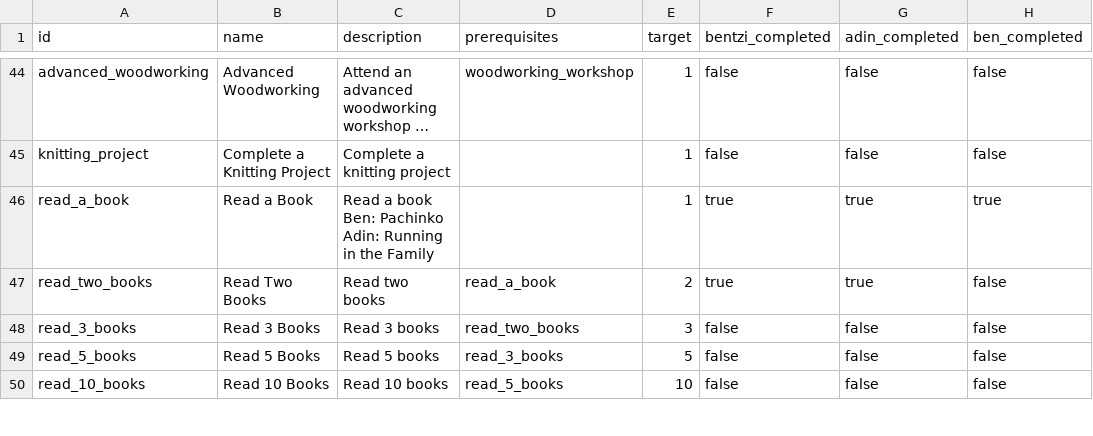
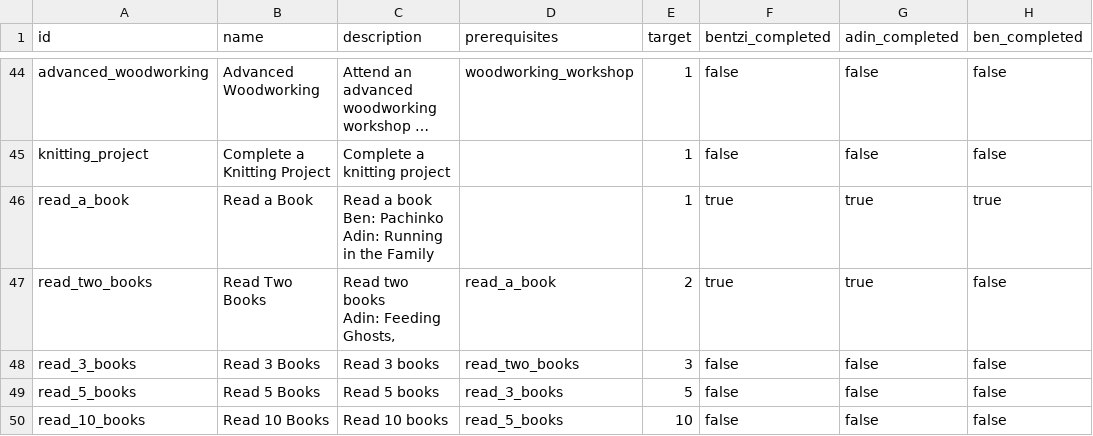
Before and after one commit to benpomeranz/benpomeranz.github.io, a CSV file: achievements/achievements.csv, drawn as a sheet; only a part is shown, gaps mark what is left out; long unchanged cells end in …; ↵ is a line break in a cell; the diff names each change by its address in the sheet, - before the commit and + after, or states it on an @@ line.

Commit message:
Update achievements data

```diff
--- a/achievements/achievements.csv
+++ b/achievements/achievements.csv
-C47 (description): Read two books
+C47 (description): Read two books ↵ Adin: Feeding Ghosts,
```
